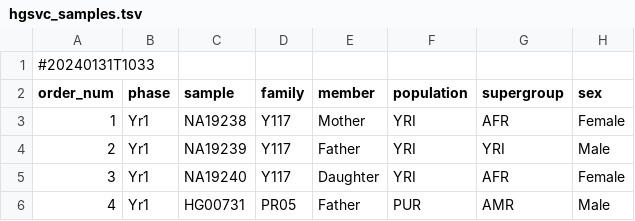
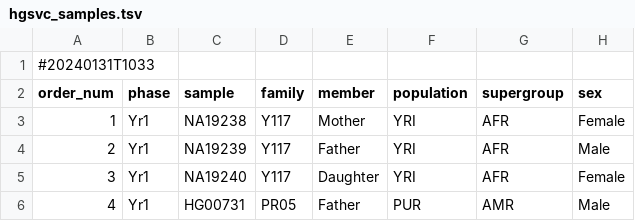
Before and after one commit to core-unit-bioinformatics/project-run-hgsvc-hybrid-assemblies, a TSV file: annotations/projectmng/hgsvc_samples.tsv, drawn as a sheet; only a part is shown.

```diff
--- a/annotations/projectmng/hgsvc_samples.tsv
+++ b/annotations/projectmng/hgsvc_samples.tsv
@@ -3,3 +3,3 @@ order_num	phase	sample	family	member	population	supergroup	sex
 1	Yr1	NA19238	Y117	Mother	YRI	AFR	Female
-2	Yr1	NA19239	Y117	Father	YRI	YRI	Male
+2	Yr1	NA19239	Y117	Father	YRI	AFR	Male
 3	Yr1	NA19240	Y117	Daughter	YRI	AFR	Female
```
Also changed, not shown: 17 other files.
